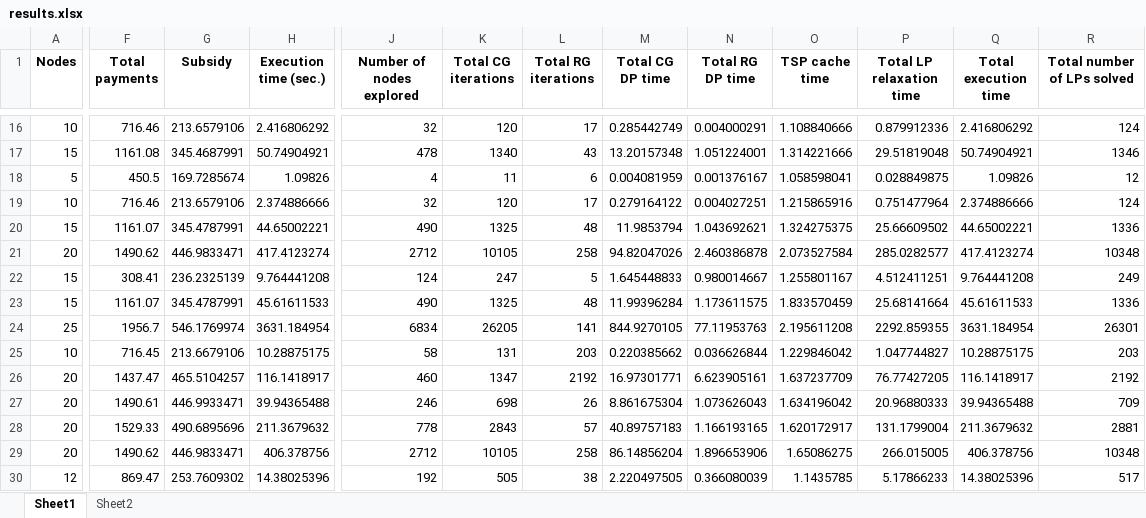
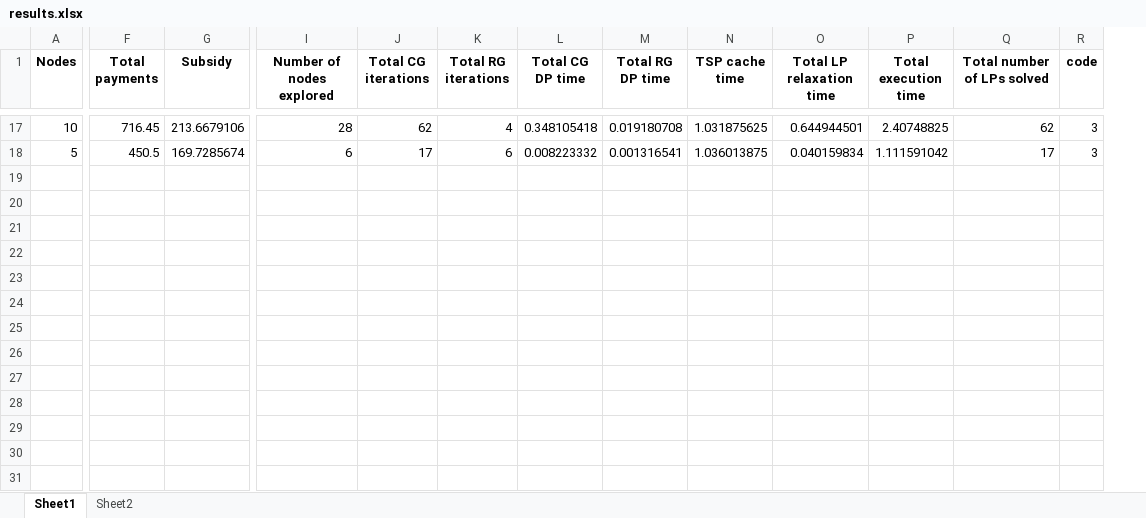
Before and after one commit to Tanvir19934/CVRP, an Excel workbook: New_codes/Results/results.xlsx, sheet Sheet1, drawn as a sheet; only a part is shown, gaps mark what is left out; values as stored, in another font and other column widths than the file's, no borders; removed rows and columns are numbered as before the commit, all else as after; rows hold the shown columns only; the diff covers the shown part only; the diff names each change by its address in the sheet, - before the commit and + after, or states it on an @@ line.

```diff
--- a/New_codes/Results/results.xlsx (sheet Sheet1)
+++ b/New_codes/Results/results.xlsx (sheet Sheet1)
-column H (Execution time (sec.)), row 16: 2.416806292; row 18: 1.09826
+column R (code), rows 17-18: 3 | 3
-F17 (Total payments): 716.46
+F17 (Total payments): 716.45
-G17 (Subsidy): 213.6579106
+G17 (Subsidy): 213.6679106
-I17 (Number of nodes explored): 32
+I17 (Number of nodes explored): 28
-J17 (Total CG iterations): 120
+J17 (Total CG iterations): 62
-K17 (Total RG iterations): 17
+K17 (Total RG iterations): 4
-L17 (Total CG DP time): 0.285442749
+L17 (Total CG DP time): 0.348105418
-M17 (Total RG DP time): 0.004000291
+M17 (Total RG DP time): 0.019180708
-N17 (TSP cache time): 1.108840666
+N17 (TSP cache time): 1.031875625
-O17 (Total LP relaxation time): 0.879912336
+O17 (Total LP relaxation time): 0.644944501
-P17 (Total execution time): 2.416806292
+P17 (Total execution time): 2.40748825
-Q17 (Total number of LPs solved): 124
+Q17 (Total number of LPs solved): 62
-row 17: 15 | 1161.08 | 345.4687991 | 50.74904921 | 478 | 1340 | 43 | 13.20157348 | 1.051224001 | 1.314221666 | 29.51819048 | 50.74904921 | 1346
-I18 (Number of nodes explored): 4
+I18 (Number of nodes explored): 6
-J18 (Total CG iterations): 11
+J18 (Total CG iterations): 17
-L18 (Total CG DP time): 0.004081959
+L18 (Total CG DP time): 0.008223332
-M18 (Total RG DP time): 0.001376167
+M18 (Total RG DP time): 0.001316541
-N18 (TSP cache time): 1.058598041
+N18 (TSP cache time): 1.036013875
-O18 (Total LP relaxation time): 0.028849875
+O18 (Total LP relaxation time): 0.040159834
-P18 (Total execution time): 1.09826
+P18 (Total execution time): 1.111591042
-Q18 (Total number of LPs solved): 12
+Q18 (Total number of LPs solved): 17
-row 19: 10 | 716.46 | 213.6579106 | 2.374886666 | 32 | 120 | 17 | 0.279164122 | 0.004027251 | 1.215865916 | 0.751477964 | 2.374886666 | 124
-row 20: 15 | 1161.07 | 345.4787991 | 44.65002221 | 490 | 1325 | 48 | 11.9853794 | 1.043692621 | 1.324275375 | 25.66609502 | 44.65002221 | 1336
-row 21: 20 | 1490.62 | 446.9833471 | 417.4123274 | 2712 | 10105 | 258 | 94.82047026 | 2.460386878 | 2.073527584 | 285.0282577 | 417.4123274 | 10348
-row 22: 15 | 308.41 | 236.2325139 | 9.764441208 | 124 | 247 | 5 | 1.645448833 | 0.980014667 | 1.255801167 | 4.512411251 | 9.764441208 | 249
-row 23: 15 | 1161.07 | 345.4787991 | 45.61611533 | 490 | 1325 | 48 | 11.99396284 | 1.173611575 | 1.833570459 | 25.68141664 | 45.61611533 | 1336
-row 24: 25 | 1956.7 | 546.1769974 | 3631.184954 | 6834 | 26205 | 141 | 844.9270105 | 77.11953763 | 2.195611208 | 2292.859355 | 3631.184954 | 26301
-row 25: 10 | 716.45 | 213.6679106 | 10.28875175 | 58 | 131 | 203 | 0.220385662 | 0.036626844 | 1.229846042 | 1.047744827 | 10.28875175 | 203
-row 26: 20 | 1437.47 | 465.5104257 | 116.1418917 | 460 | 1347 | 2192 | 16.97301771 | 6.623905161 | 1.637237709 | 76.77427205 | 116.1418917 | 2192
-row 27: 20 | 1490.61 | 446.9933471 | 39.94365488 | 246 | 698 | 26 | 8.861675304 | 1.073626043 | 1.634196042 | 20.96880333 | 39.94365488 | 709
-row 28: 20 | 1529.33 | 490.6895696 | 211.3679632 | 778 | 2843 | 57 | 40.89757183 | 1.166193165 | 1.620172917 | 131.1799004 | 211.3679632 | 2881
-row 29: 20 | 1490.62 | 446.9833471 | 406.378756 | 2712 | 10105 | 258 | 86.14856204 | 1.896653906 | 1.65086275 | 266.015005 | 406.378756 | 10348
-row 30: 12 | 869.47 | 253.7609302 | 14.38025396 | 192 | 505 | 38 | 2.220497505 | 0.366080039 | 1.1435785 | 5.17866233 | 14.38025396 | 517
```
Also changed, not shown: 12 added rows, 30 removed rows and 26 edited cells elsewhere in this sheet, sheet Sheet2, New_codes/Results/results_big_instances.xlsx, New_codes/results_mip.xlsx, 7 other files.
